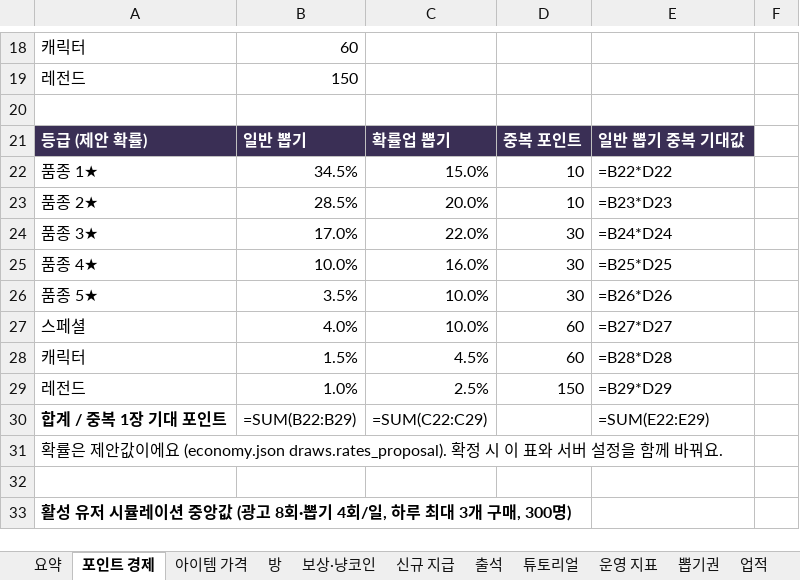
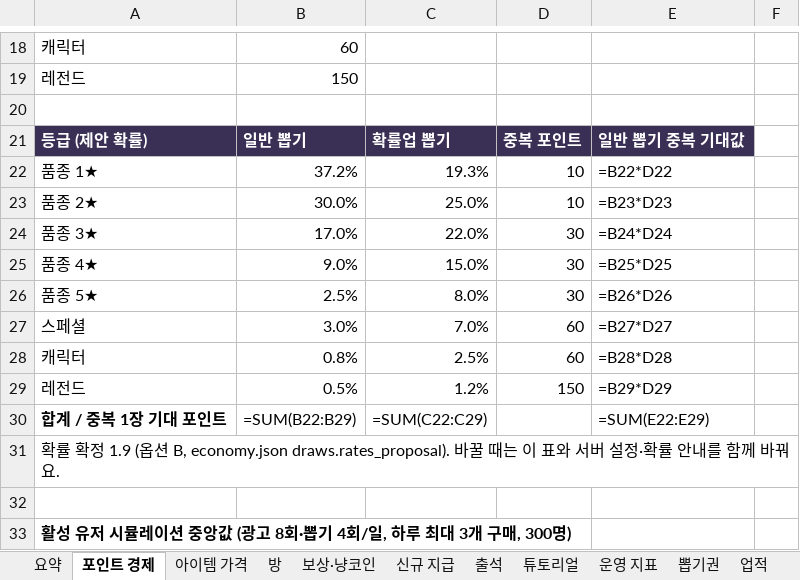
Before and after one commit to kwt0821-toss/good_luck_today, an Excel workbook: config/LuckyCat-economy.xlsx, sheet 포인트 경제, drawn as a sheet; only a part is shown, gaps mark what is left out; values as stored, in another font and other column widths than the file's, no borders; formulas without a stored value are shown as written; the diff names each change by its address in the sheet, - before the commit and + after, or states it on an @@ line.

```diff
--- a/config/LuckyCat-economy.xlsx (sheet 포인트 경제)
+++ b/config/LuckyCat-economy.xlsx (sheet 포인트 경제)
-B22: 34.5%
+B22: 37.2%
-C22: 15.0%
+C22: 19.3%
-B23: 28.5%
+B23: 30.0%
-C23: 20.0%
+C23: 25.0%
-B25: 10.0%
+B25: 9.0%
-C25: 16.0%
+C25: 15.0%
-B26: 3.5%
+B26: 2.5%
-C26: 10.0%
+C26: 8.0%
-B27: 4.0%
+B27: 3.0%
-C27: 10.0%
+C27: 7.0%
-B28: 1.5%
+B28: 0.8%
-C28: 4.5%
+C28: 2.5%
-B29: 1.0%
+B29: 0.5%
-C29: 2.5%
+C29: 1.2%
-A31: 확률은 제안값이에요 (economy.json draws.rates_proposal). 확정 시 이 표와 서버 설정을 함께…
+A31: 확률 확정 1.9 (옵션 B, economy.json draws.rates_proposal). 바꿀 때는 이 표와 서버 설정·확률 안내를 함께…
```
Also changed, not shown: 2 other files.
